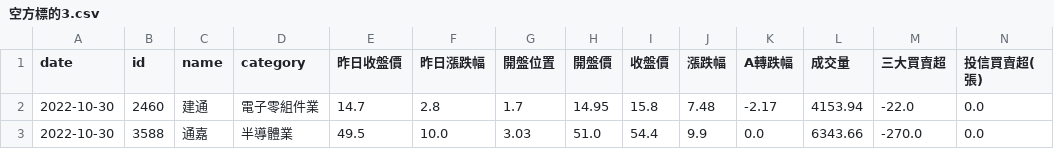
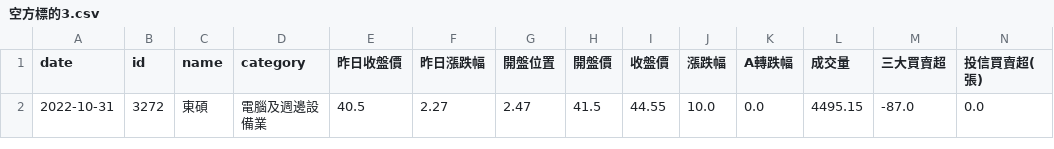
Before and after one commit to itony215/stock_data, a CSV file: data/空方標的3.csv, drawn as a sheet; only a part is shown; removed rows and columns are numbered as before the commit, all else as after; rows hold the shown columns only; the diff names each change by its address in the sheet, - before the commit and + after, or states it on an @@ line.

```diff
--- a/data/空方標的3.csv
+++ b/data/空方標的3.csv
-row 2: 2022-10-30 | 2460 | 建通 | 電子零組件業 | 14.7 | 2.8 | 1.7 | 14.95 | 15.8 | 7.48 | -2.17 | 4153.94 | -22.0 | 0.0
-row 3: 2022-10-30 | 3588 | 通嘉 | 半導體業 | 49.5 | 10.0 | 3.03 | 51.0 | 54.4 | 9.9 | 0.0 | 6343.66 | -270.0 | 0.0
+row 2: 2022-10-31 | 3272 | 東碩 | 電腦及週邊設備業 | 40.5 | 2.27 | 2.47 | 41.5 | 44.55 | 10.0 | 0.0 | 4495.15 | -87.0 | 0.0
```
Also changed, not shown: data/投信10日以上無買入_今日買入.csv, data/空方標的.csv, 5 other files.
